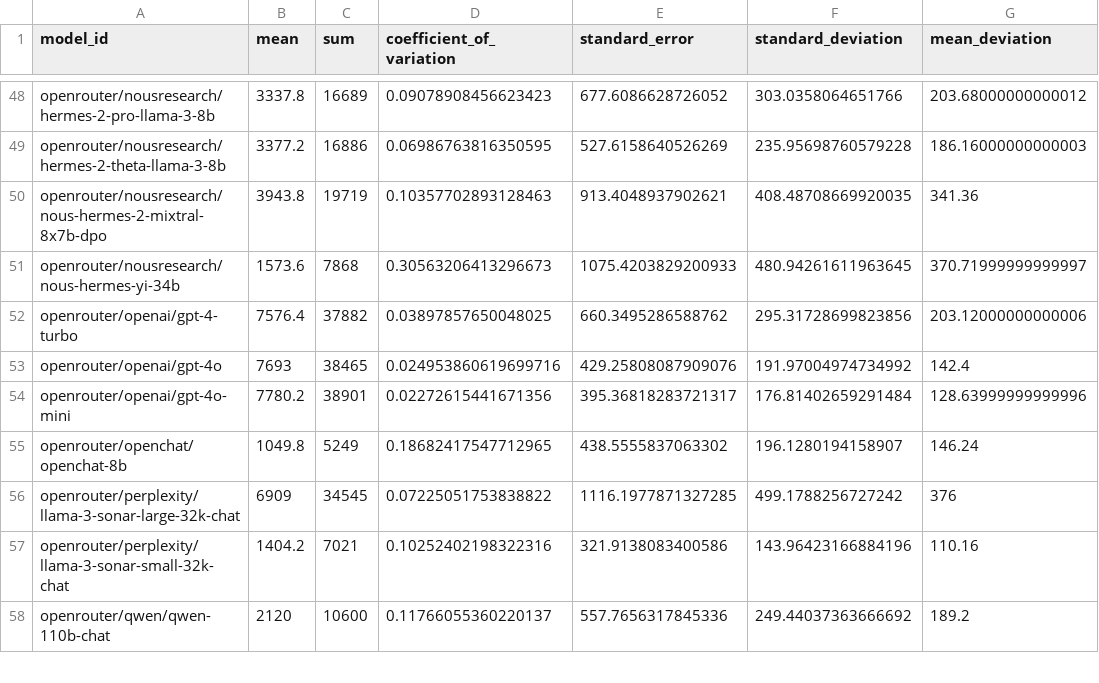
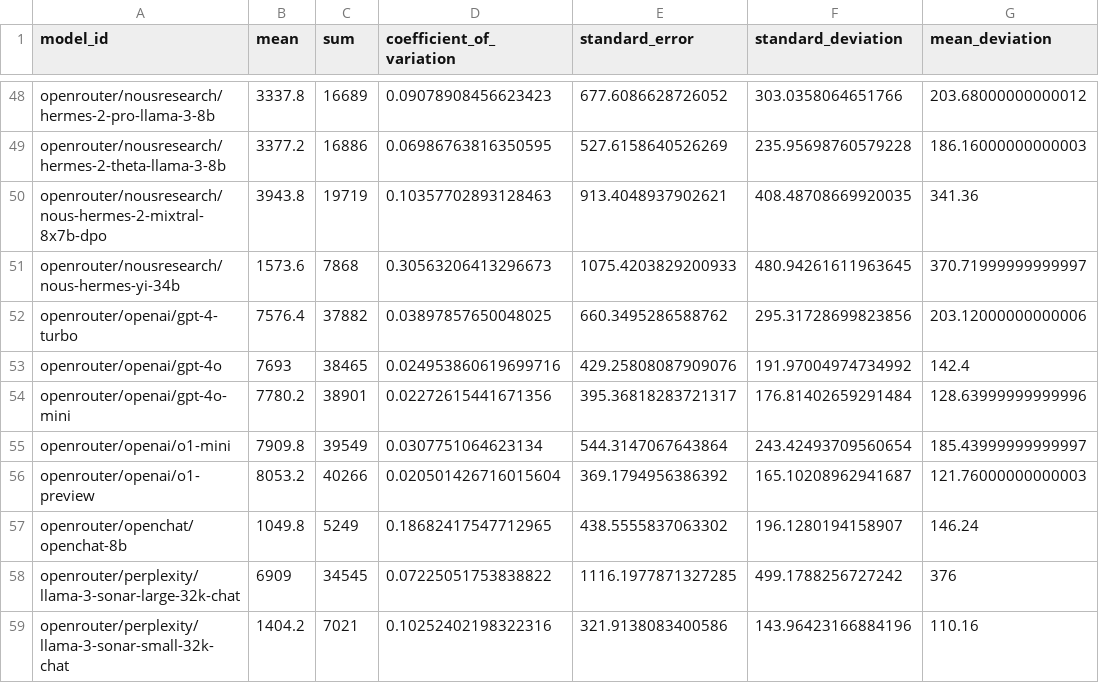
Before and after one commit to symflower/eval-dev-quality, a CSV file: docs/reports/v0.6/evaluation-reliability.csv, drawn as a sheet; only a part is shown, gaps mark what is left out; the shorter side is filled out with more unchanged rows; the diff names each change by its address in the sheet, - before the commit and + after, or states it on an @@ line.

```diff
--- a/docs/reports/v0.6/evaluation-reliability.csv
+++ b/docs/reports/v0.6/evaluation-reliability.csv
+row 55: openrouter/openai/o1-mini | 7909.8 | 39549 | 0.0307751064623134 | 544.3147067643864 | 243.42493709560654 | 185.43999999999997
+row 56: openrouter/openai/o1-preview | 8053.2 | 40266 | 0.020501426716015604 | 369.1794956386392 | 165.10208962941687 | 121.76000000000003
```
Also changed, not shown: docs/reports/v0.6/evaluation-by-language.csv, docs/reports/v0.6/evaluation-by-model.csv, 7 other files.
